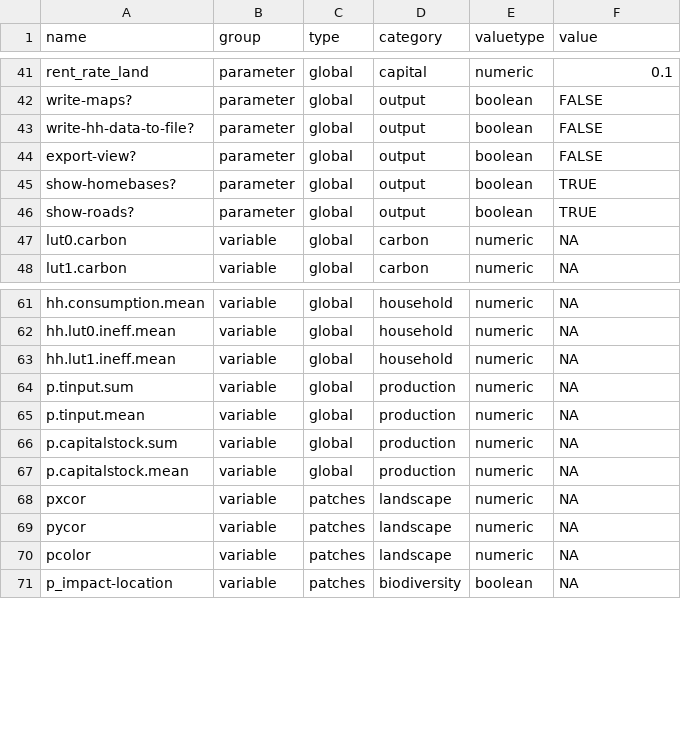
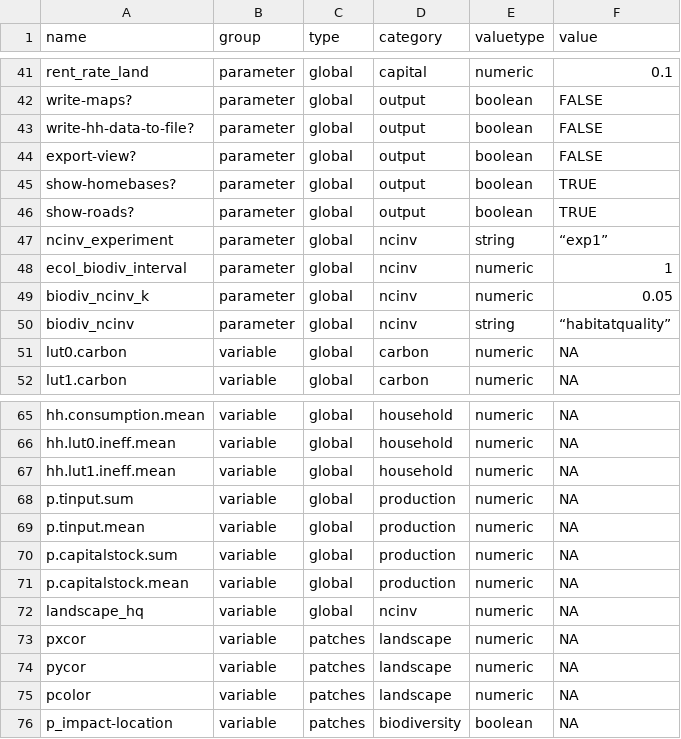
Before and after one commit to EFForTS-B10/Refforts, a CSV file: data_raw/EFForTS-ABM_parameters_and_output.csv, drawn as a sheet; only a part is shown, gaps mark what is left out; the diff names each change by its address in the sheet, - before the commit and + after, or states it on an @@ line.

```diff
--- a/data_raw/EFForTS-ABM_parameters_and_output.csv
+++ b/data_raw/EFForTS-ABM_parameters_and_output.csv
+row 47: ncinv_experiment | parameter | global | ncinv | string | “exp1”
+row 48: ecol_biodiv_interval | parameter | global | ncinv | numeric | 1
+row 49: biodiv_ncinv_k | parameter | global | ncinv | numeric | 0.05
+row 50: biodiv_ncinv | parameter | global | ncinv | string | “habitatquality”
+row 72: landscape_hq | variable | global | ncinv | numeric | NA
```
Also changed, not shown: 2 other files.
